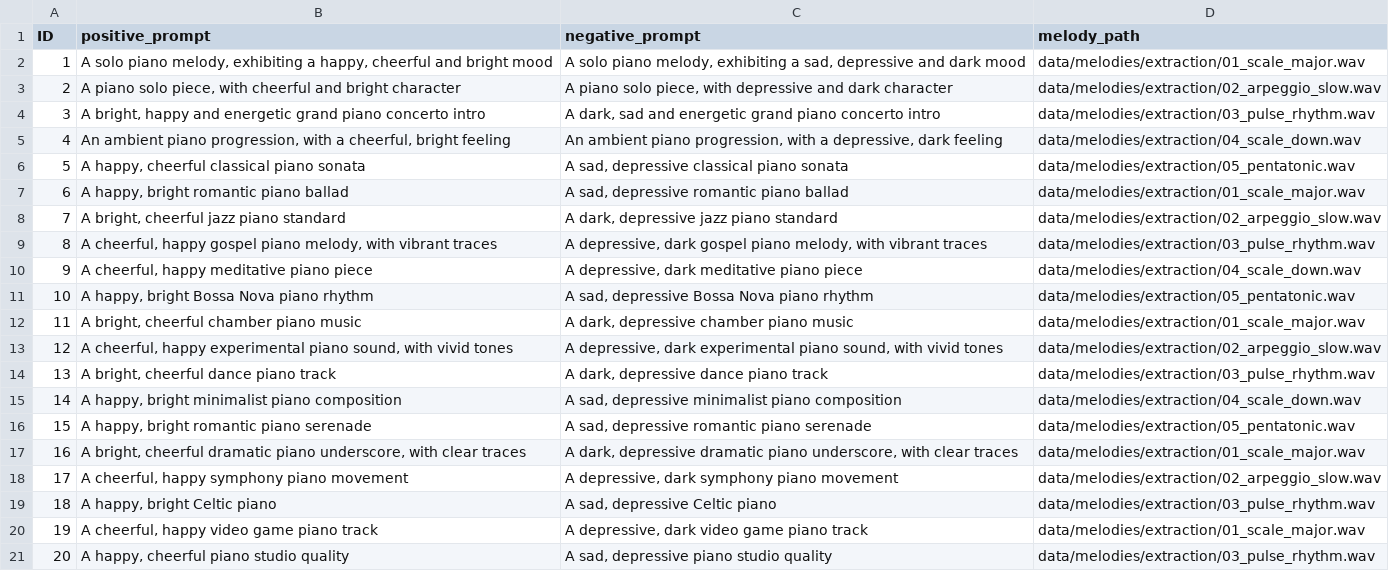
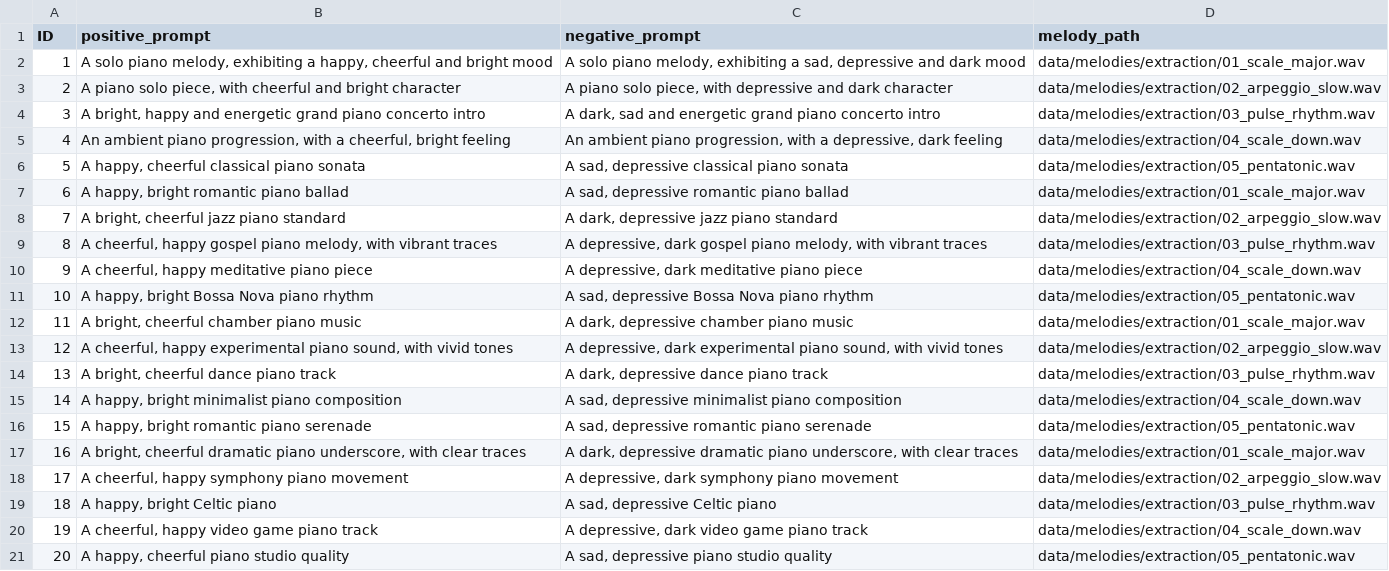
Before and after one commit to TommasoFederici/Emotion-Control-in-MusicGen-via-Steering, a CSV file: data/Happy_Sad/dataset_melody/dataset_piano_melody.csv, drawn as a sheet.

Commit message:
corretti errori nei path

```diff
--- a/data/Happy_Sad/dataset_melody/dataset_piano_melody.csv
+++ b/data/Happy_Sad/dataset_melody/dataset_piano_melody.csv
@@ -19,3 +19,3 @@ ID;positive_prompt;negative_prompt;melody_path
 18;A happy, bright Celtic piano;A sad, depressive Celtic piano;data/melodies/extraction/03_pulse_rhythm.wav
-19;A cheerful, happy video game piano track;A depressive, dark video game piano track;data/melodies/extraction/01_scale_major.wav
-20;A happy, cheerful piano studio quality;A sad, depressive piano studio quality;data/melodies/extraction/03_pulse_rhythm.wav
+19;A cheerful, happy video game piano track;A depressive, dark video game piano track;data/melodies/extraction/04_scale_down.wav
+20;A happy, cheerful piano studio quality;A sad, depressive piano studio quality;data/melodies/extraction/05_pentatonic.wav
```
